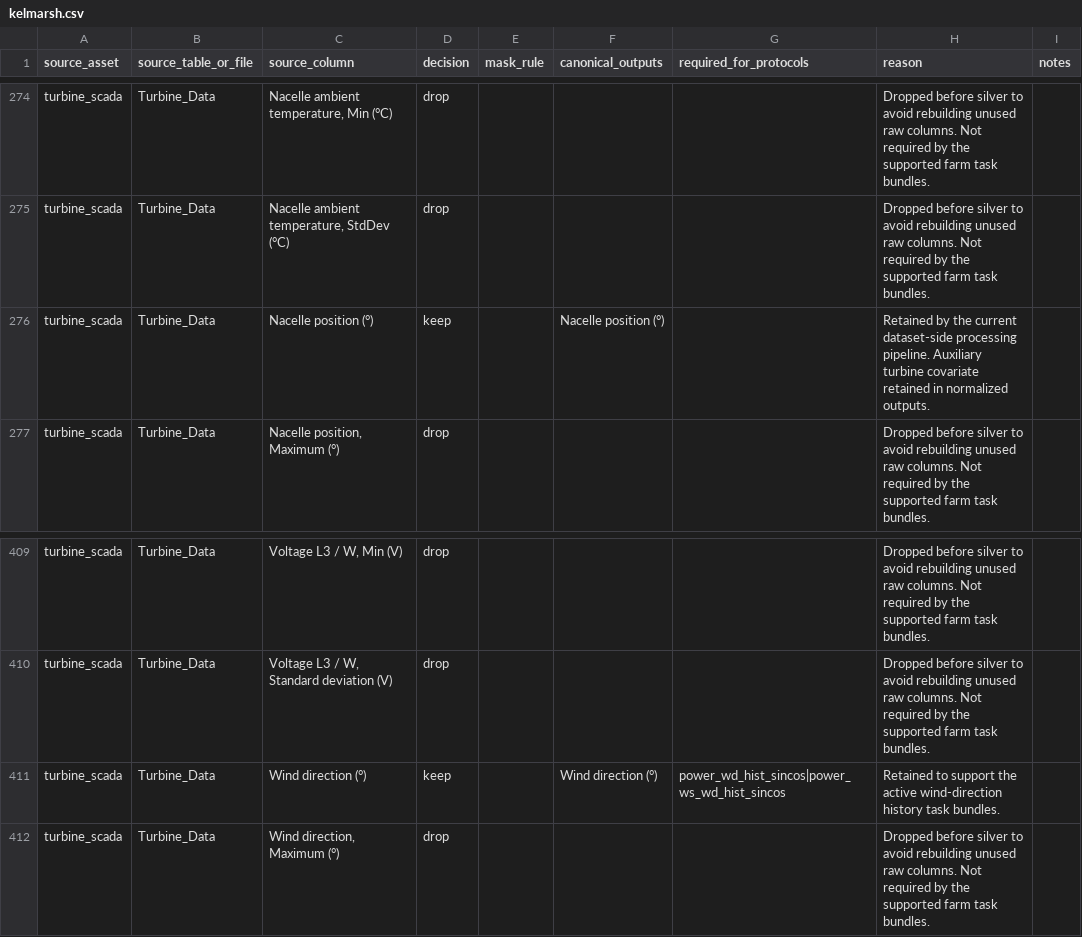
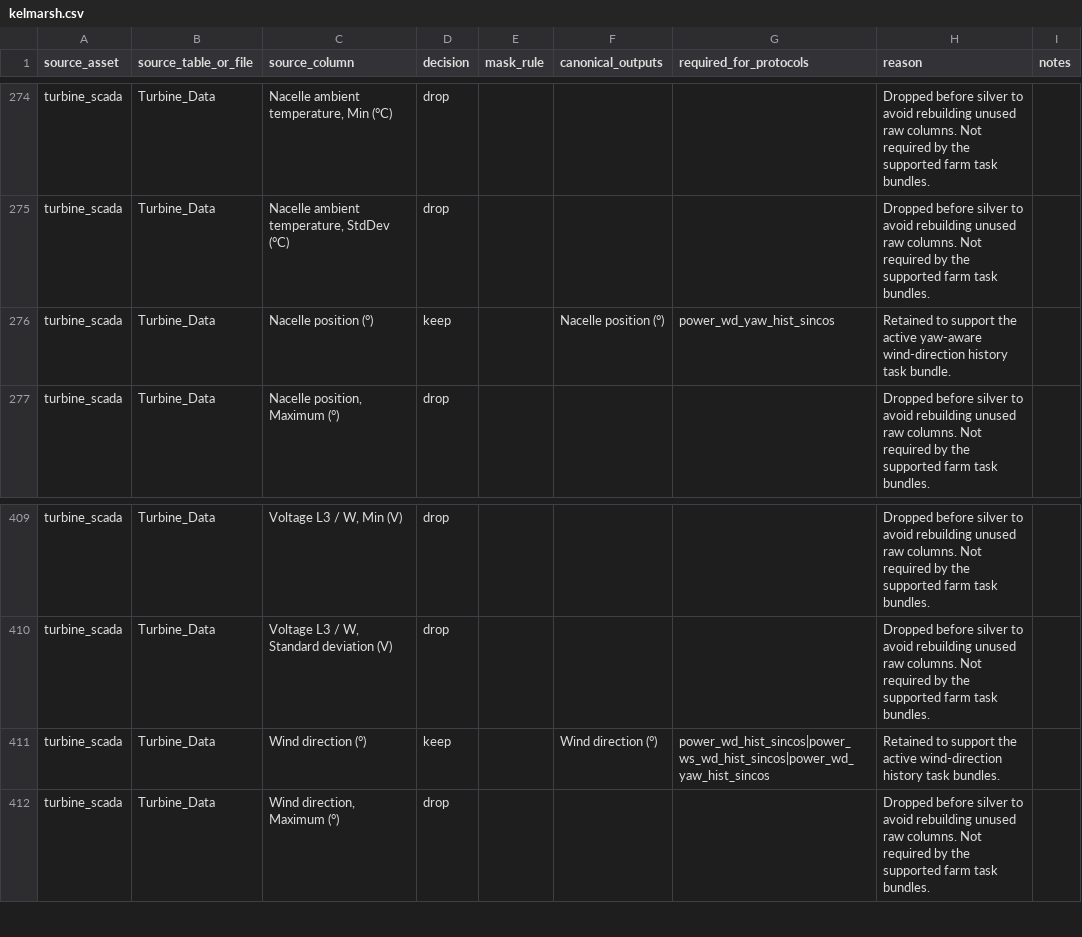
Before and after one commit to deemoe404/datasets, a CSV file: src/wind_datasets/data/source_column_policy/kelmarsh.csv, drawn as a sheet; only a part is shown, gaps mark what is left out.

```diff
--- a/src/wind_datasets/data/source_column_policy/kelmarsh.csv
+++ b/src/wind_datasets/data/source_column_policy/kelmarsh.csv
@@ -275,3 +275,3 @@ turbine_scada,Turbine_Data,"Nacelle ambient temperature, Min (°C)",drop,,,,Drop
 turbine_scada,Turbine_Data,"Nacelle ambient temperature, StdDev (°C)",drop,,,,Dropped before silver to avoid rebuilding unused raw columns. Not required by the supported farm task bundles.,
-turbine_scada,Turbine_Data,Nacelle position (°),keep,,Nacelle position (°),,Retained by the current dataset-side processing pipeline. Auxiliary turbine covariate retained in normalized outputs.,
+turbine_scada,Turbine_Data,Nacelle position (°),keep,,Nacelle position (°),power_wd_yaw_hist_sincos,Retained to support the active yaw-aware wind-direction history task bundle.,
 turbine_scada,Turbine_Data,"Nacelle position, Maximum (°)",drop,,,,Dropped before silver to avoid rebuilding unused raw columns. Not required by the supported farm task bundles.,
@@ -410,3 +410,3 @@ turbine_scada,Turbine_Data,"Voltage L3 / W, Min (V)",drop,,,,Dropped before silv
 turbine_scada,Turbine_Data,"Voltage L3 / W, Standard deviation (V)",drop,,,,Dropped before silver to avoid rebuilding unused raw columns. Not required by the supported farm task bundles.,
-turbine_scada,Turbine_Data,Wind direction (°),keep,,Wind direction (°),power_wd_hist_sincos|power_ws_wd_hist_sincos,Retained to support the active wind-direction history task bundles.,
+turbine_scada,Turbine_Data,Wind direction (°),keep,,Wind direction (°),power_wd_hist_sincos|power_ws_wd_hist_sincos|power_wd_yaw_hist_sincos,Retained to support the active wind-direction history task bundles.,
 turbine_scada,Turbine_Data,"Wind direction, Maximum (°)",drop,,,,Dropped before silver to avoid rebuilding unused raw columns. Not required by the supported farm task bundles.,
```
Also changed, not shown: src/wind_datasets/data/source_column_policy/hill_of_towie.csv, src/wind_datasets/data/source_column_policy/penmanshiel.csv, 13 other files.
